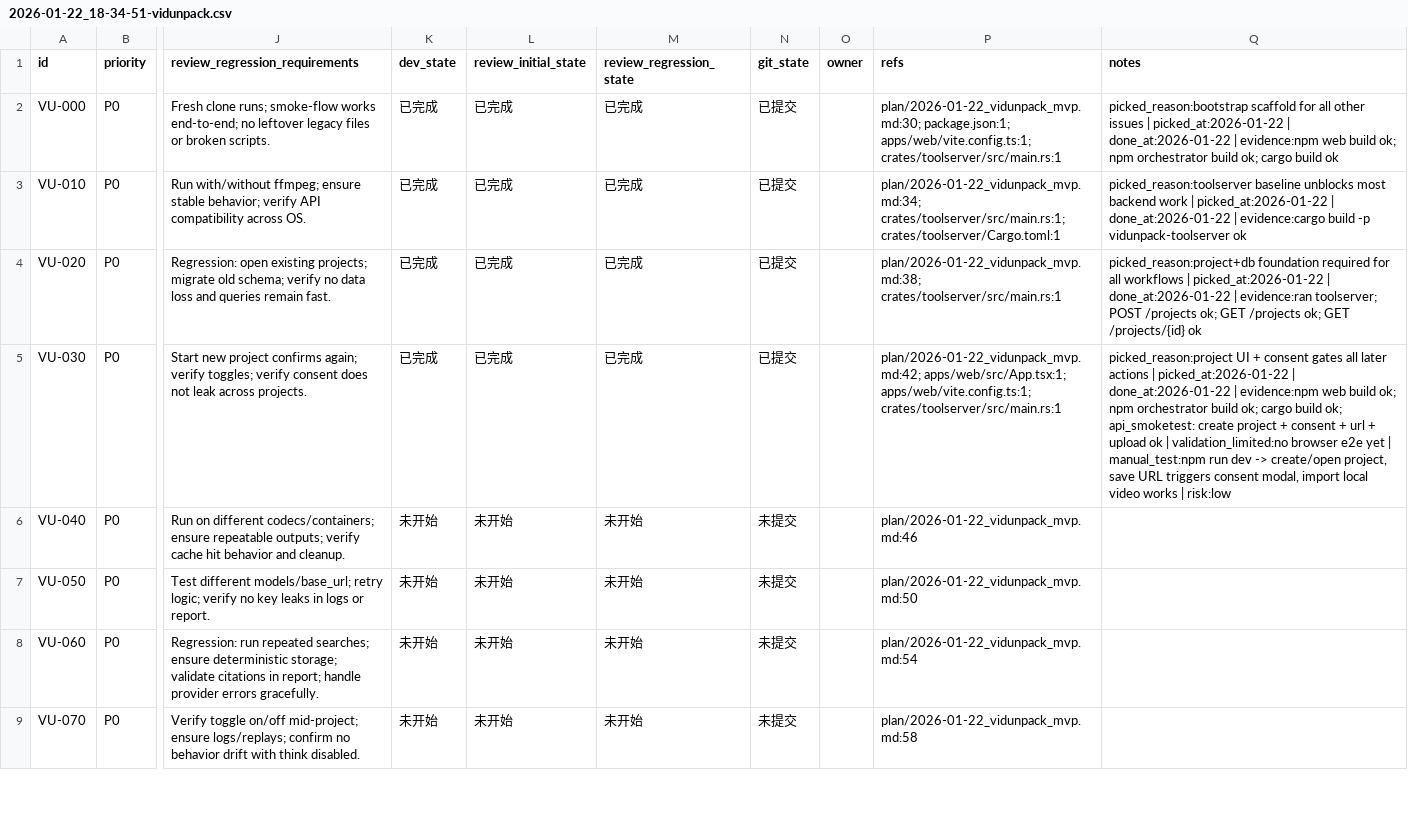
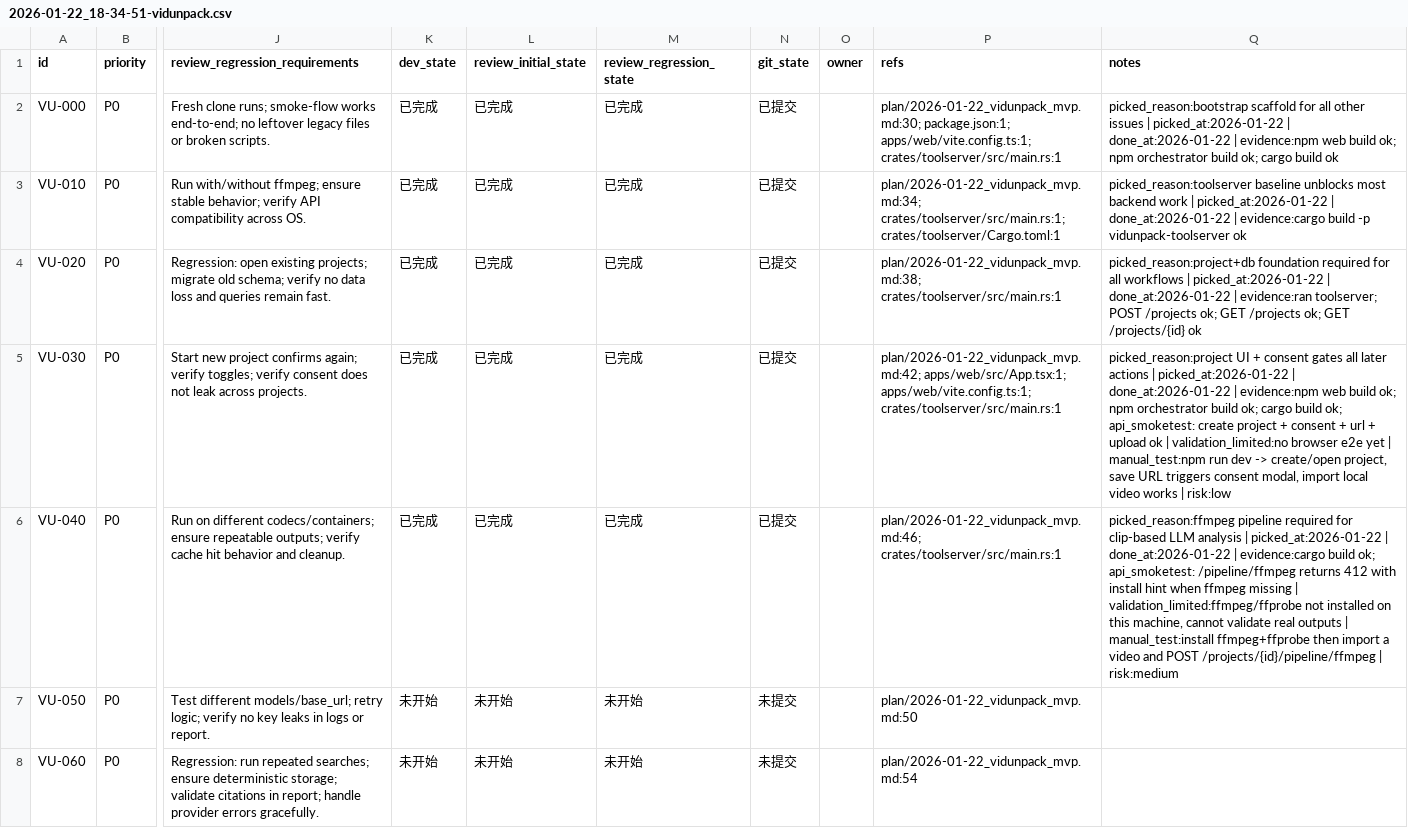
Before and after one commit to dogami567/ai_video_source_get, a CSV file: issues/2026-01-22_18-34-51-vidunpack.csv, drawn as a sheet; only a part is shown, gaps mark what is left out; the shorter side is filled out with more unchanged rows; the diff names each change by its address in the sheet, - before the commit and + after, or states it on an @@ line.

Commit message:
[VU-040] ffmpeg media pipeline

```diff
--- a/issues/2026-01-22_18-34-51-vidunpack.csv
+++ b/issues/2026-01-22_18-34-51-vidunpack.csv
-K6 (dev_state): 未开始
+K6 (dev_state): 已完成
-L6 (review_initial_state): 未开始
+L6 (review_initial_state): 已完成
-M6 (review_regression_state): 未开始
+M6 (review_regression_state): 已完成
-N6 (git_state): 未提交
+N6 (git_state): 已提交
-P6 (refs): plan/2026-01-22_vidunpack_mvp.md:46
+P6 (refs): plan/2026-01-22_vidunpack_mvp.md:46; crates/toolserver/src/main.rs:1
-Q6 (notes): (empty)
+Q6 (notes): picked_reason:ffmpeg pipeline required for clip-based LLM analysis | picked_at:2026-01-22 | done_at:2026-01-22 | evidence:cargo build ok; api_smoketest: /pipeline/ffmpeg returns 412 with install hint when ffmpeg missing | validation_limited:ffmpeg/ffprobe not installed on this machine, cannot validate real outputs | manual_test:install ffmpeg+ffprobe then import a video and POST /projects/{id}/pipeline/ffmpeg | risk:medium
```
Also changed, not shown: 1 other file.
